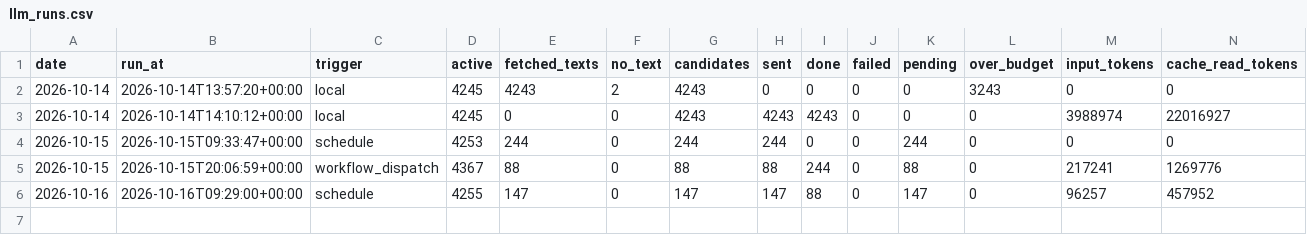
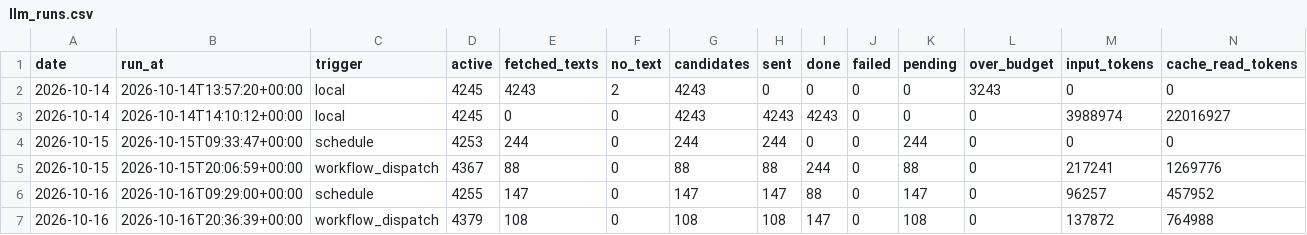
Before and after one commit to morty1338/werkstudent-radar, a CSV file: data/kurs/llm_runs.csv, drawn as a sheet; only a part is shown; rows hold the shown columns only; the diff names each change by its address in the sheet, - before the commit and + after, or states it on an @@ line.

```diff
--- a/data/kurs/llm_runs.csv
+++ b/data/kurs/llm_runs.csv
+row 7: 2026-10-16 | 2026-10-16T20:36:39+00:00 | workflow_dispatch | 4379 | 108 | 0 | 108 | 108 | 147 | 0 | 108 | 0 | 137872 | 764988
```
Also changed, not shown: data/history.csv, data/history/llm_runs.csv, 48 other files.
